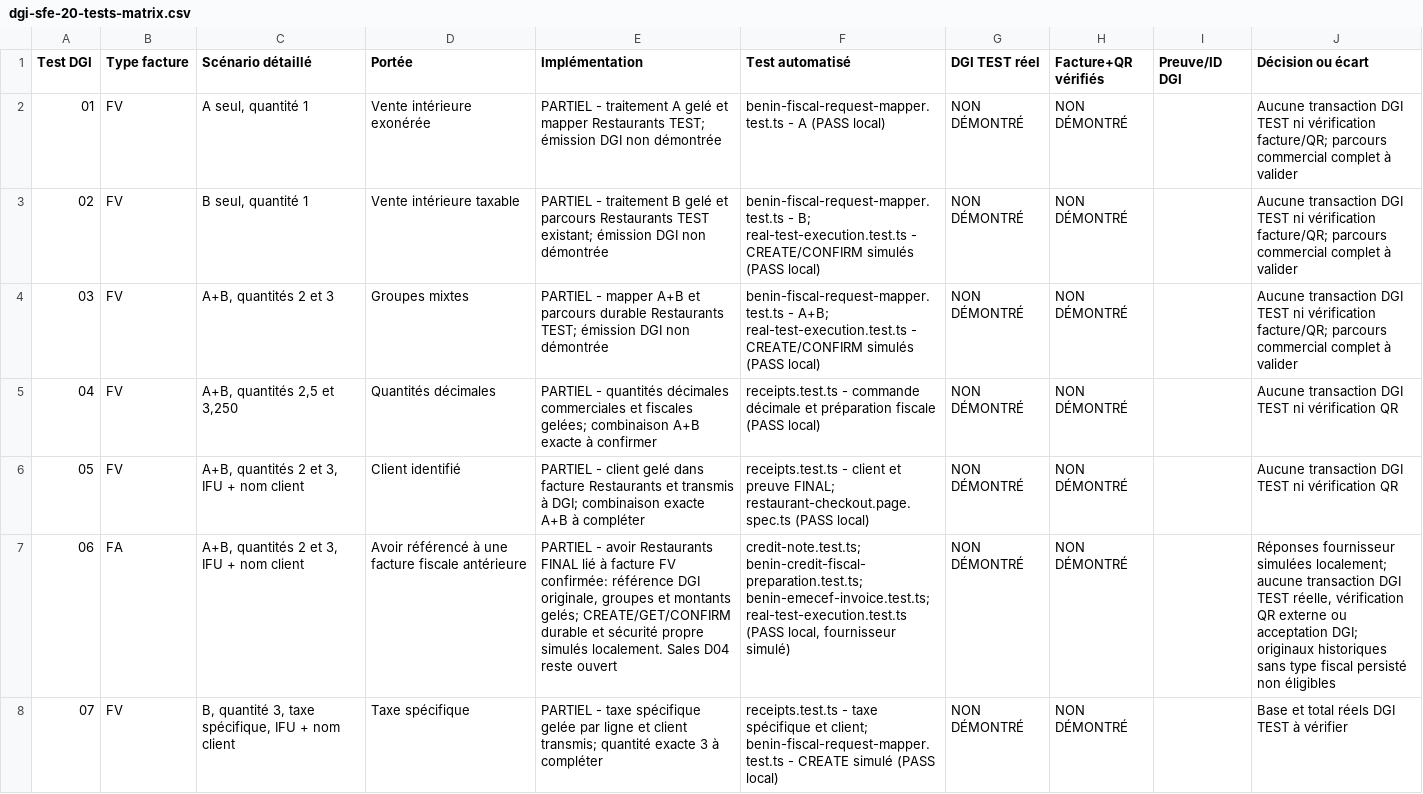
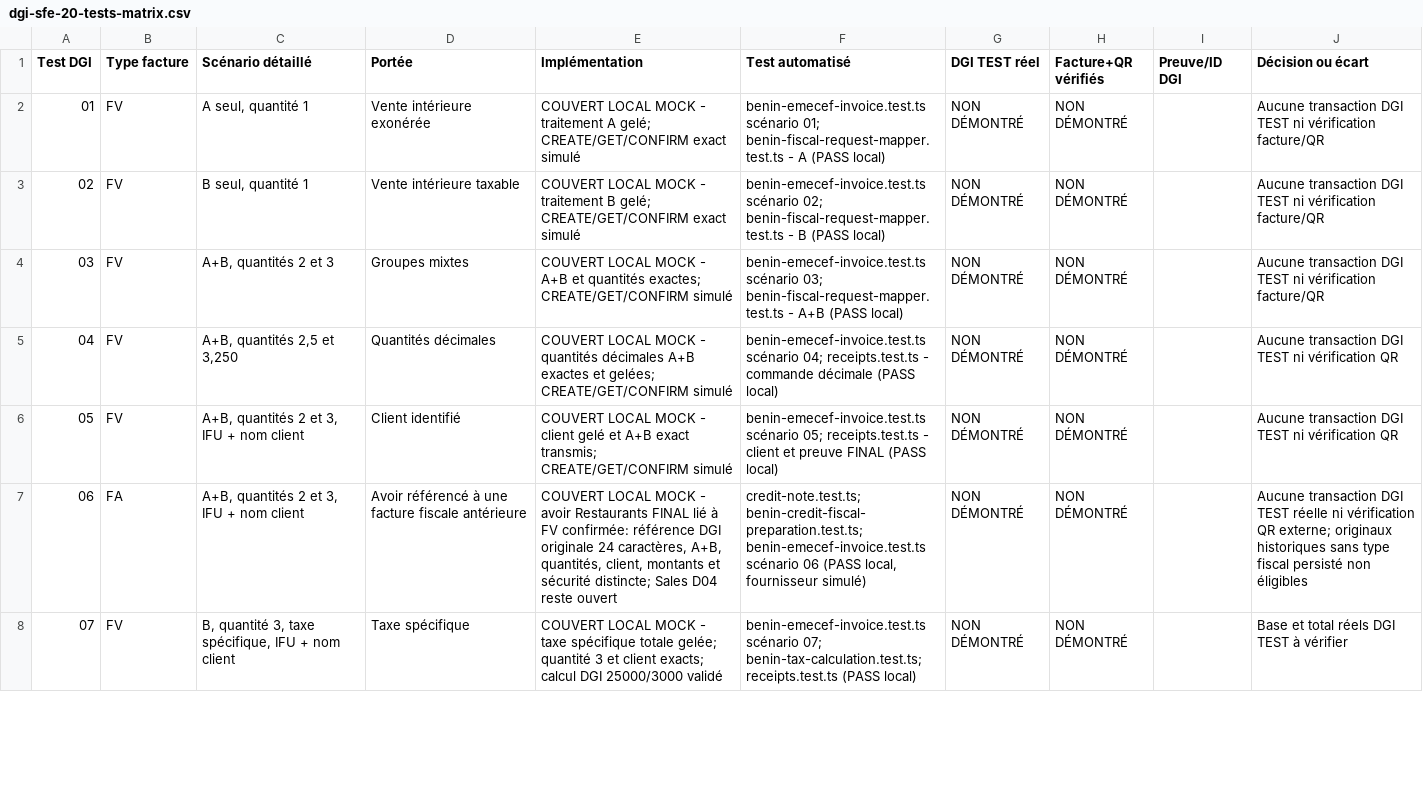
Before and after one commit to Kpadonou/liass-ohada, a CSV file: packages/backend/docs/fiscal-compliance/compliance-matrix/dgi-sfe-20-tests-matrix.csv, drawn as a sheet; only a part is shown; the diff covers the shown part only; the diff names each change by its address in the sheet, - before the commit and + after, or states it on an @@ line.

Commit message:
docs(fiscal): record local 20-scenario evidence

```diff
--- a/packages/backend/docs/fiscal-compliance/compliance-matrix/dgi-sfe-20-tests-matrix.csv
+++ b/packages/backend/docs/fiscal-compliance/compliance-matrix/dgi-sfe-20-tests-matrix.csv
-E2 (Implémentation): PARTIEL - traitement A gelé et mapper Restaurants TEST; émission DGI non démontrée
+E2 (Implémentation): COUVERT LOCAL MOCK - traitement A gelé; CREATE/GET/CONFIRM exact simulé
-F2 (Test automatisé): benin-fiscal-request-mapper.test.ts -…
+F2 (Test automatisé): benin-emecef-invoice.test.ts scénario 01; benin-fiscal-request-mapper.test.ts -…
-J2:J4 (Décision ou écart): …ni vérification facture/QR; parcours commercial complet à valider
+J2:J4 (Décision ou écart): …ni vérification facture/QR
-E3 (Implémentation): PARTIEL - traitement B gelé et parcours Restaurants TEST existant; émission DGI non démontrée
+E3 (Implémentation): COUVERT LOCAL MOCK - traitement B gelé; CREATE/GET/CONFIRM exact simulé
-F3 (Test automatisé): benin-fiscal-request-mapper.test.ts - B; real-test-execution.test.ts - CREATE/CONFIRM simulés (PASS local)
+F3 (Test automatisé): benin-emecef-invoice.test.ts scénario 02; benin-fiscal-request-mapper.test.ts - B (PASS local)
-E4 (Implémentation): PARTIEL - mapper A+B et parcours durable Restaurants TEST; émission DGI non démontrée
+E4 (Implémentation): COUVERT LOCAL MOCK - A+B et quantités exactes; CREATE/GET/CONFIRM simulé
-F4 (Test automatisé): benin-fiscal-request-mapper.test.ts - A+B; real-test-execution.test.ts - CREATE/CONFIRM simulés (PASS local)
+F4 (Test automatisé): benin-emecef-invoice.test.ts scénario 03; benin-fiscal-request-mapper.test.ts - A+B (PASS local)
-E5 (Implémentation): PARTIEL - quantités décimales commerciales et fiscales gelées; combinaison A+B exacte à confirmer
+E5 (Implémentation): COUVERT LOCAL MOCK - quantités décimales A+B exactes et gelées; CREATE/GET/CONFIRM simulé
-F5 (Test automatisé): receipts.test.ts - commande décimale et préparation fiscale (PASS local)
+F5 (Test automatisé): benin-emecef-invoice.test.ts scénario 04; receipts.test.ts - commande décimale (PASS local)
-E6 (Implémentation): PARTIEL - client gelé dans facture Restaurants et transmis à DGI; combinaison exacte A+B à compléter
+E6 (Implémentation): COUVERT LOCAL MOCK - client gelé et A+B exact transmis; CREATE/GET/CONFIRM simulé
-F6 (Test automatisé): receipts.test.ts - client et preuve FINAL; restaurant-checkout.page.spec.ts (PASS local)
+F6 (Test automatisé): benin-emecef-invoice.test.ts scénario 05; receipts.test.ts - client et preuve FINAL (PASS local)
-E7 (Implémentation): PARTIEL - avoir Restaurants FINAL lié à facture FV confirmée: référence DGI originale, groupes et montants gelés; CREATE/GET/CONFIRM durable et sécurité propre simulés localement. Sales D04…
+E7 (Implémentation): COUVERT LOCAL MOCK - avoir Restaurants FINAL lié à FV confirmée: référence DGI originale 24 caractères, A+B, quantités, client, montants et sécurité distincte; Sales D04…
-F7 (Test automatisé): credit-note.test.ts; benin-credit-fiscal-preparation.test.ts; benin-emecef-invoice.test.ts; real-test-execution.test.ts (PASS local,…
+F7 (Test automatisé): credit-note.test.ts; benin-credit-fiscal-preparation.test.ts; benin-emecef-invoice.test.ts scénario 06 (PASS local,…
-J7 (Décision ou écart): Réponses fournisseur simulées localement; aucune transaction DGI TEST réelle, vérification QR externe ou acceptation DGI; originaux historiques…
+J7 (Décision ou écart): Aucune transaction DGI TEST réelle ni vérification QR externe; originaux historiques…
-E8 (Implémentation): PARTIEL - taxe spécifique gelée par ligne et client transmis; quantité exacte 3 à compléter
+E8 (Implémentation): COUVERT LOCAL MOCK - taxe spécifique totale gelée; quantité 3 et client exacts; calcul DGI 25000/3000 validé
-F8 (Test automatisé): receipts.test.ts - taxe spécifique et client; benin-fiscal-request-mapper.test.ts - CREATE simulé (PASS local)
+F8 (Test automatisé): benin-emecef-invoice.test.ts scénario 07; benin-tax-calculation.test.ts; receipts.test.ts (PASS local)
```
Also changed, not shown: 34 edited cells elsewhere in this file, 1 other file.
